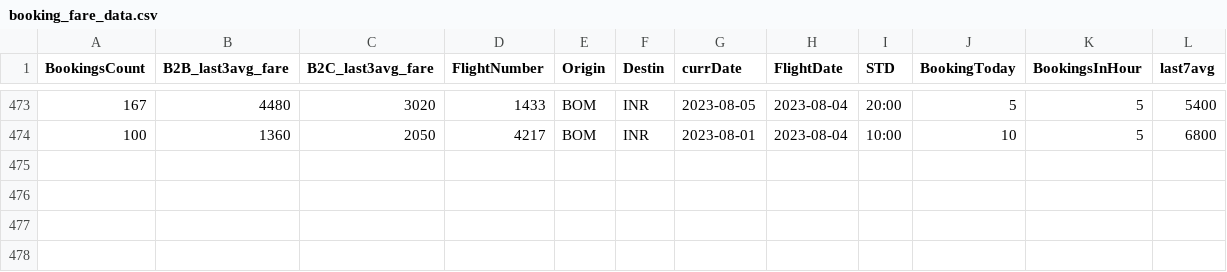
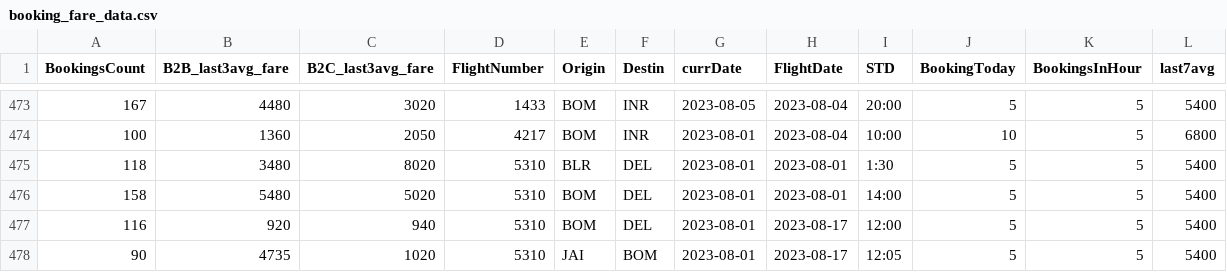
Before and after one commit to vivekbolla123/rm-allocation-serverless-funcs, a CSV file: QPDynamicAllocation/params/data/booking_fare_data.csv, drawn as a sheet; only a part is shown, gaps mark what is left out; the diff names each change by its address in the sheet, - before the commit and + after, or states it on an @@ line.

```diff
--- a/QPDynamicAllocation/params/data/booking_fare_data.csv
+++ b/QPDynamicAllocation/params/data/booking_fare_data.csv
+row 475: 118 | 3480 | 8020 | 5310 | BLR | DEL | 2023-08-01 | 2023-08-01 | 1:30 | 5 | 5 | 5400
+row 476: 158 | 5480 | 5020 | 5310 | BOM | DEL | 2023-08-01 | 2023-08-01 | 14:00 | 5 | 5 | 5400
+row 477: 116 | 920 | 940 | 5310 | BOM | DEL | 2023-08-01 | 2023-08-17 | 12:00 | 5 | 5 | 5400
+row 478: 90 | 4735 | 1020 | 5310 | JAI | BOM | 2023-08-01 | 2023-08-17 | 12:05 | 5 | 5 | 5400
```
Also changed, not shown: QPDynamicAllocation/output/summary.csv, QPDynamicAllocation/params/data/Bookload.csv, 17 other files.
